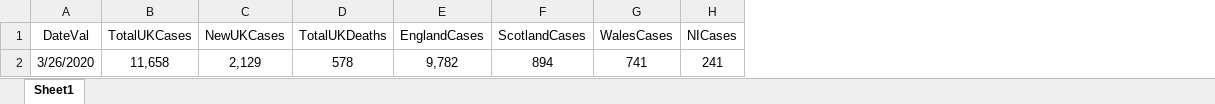
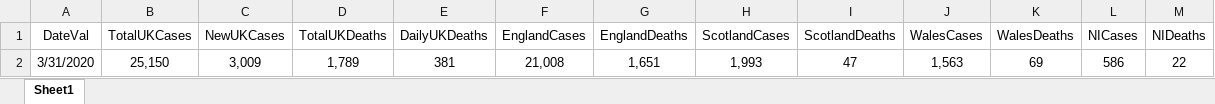
Before and after one commit to isjeffcom/coronvirusFigureUK, an Excel workbook: nation.xlsx, sheet Sheet1, drawn as a sheet; values as stored, in another font and other column widths than the file's, no borders; removed rows and columns are numbered as before the commit, all else as after; the diff names each change by its address in the sheet, - before the commit and + after, or states it on an @@ line.

```diff
--- a/nation.xlsx (sheet Sheet1)
+++ b/nation.xlsx (sheet Sheet1)
+column E (DailyUKDeaths), empty
+column G (EnglandDeaths), empty
+column I (ScotlandDeaths), empty
+column K (WalesDeaths), empty
+column M (NIDeaths), empty
-row 2: 3/26/2020 | 11,658 | 2,129 | 578 | 9,782 | 894 | 741 | 241
+row 2: 3/31/2020 | 25,150 | 3,009 | 1,789 | 381 | 21,008 | 1,651 | 1,993 | 47 | 1,563 | 69 | 586 | 22
```
Also changed, not shown: 4 other files.
